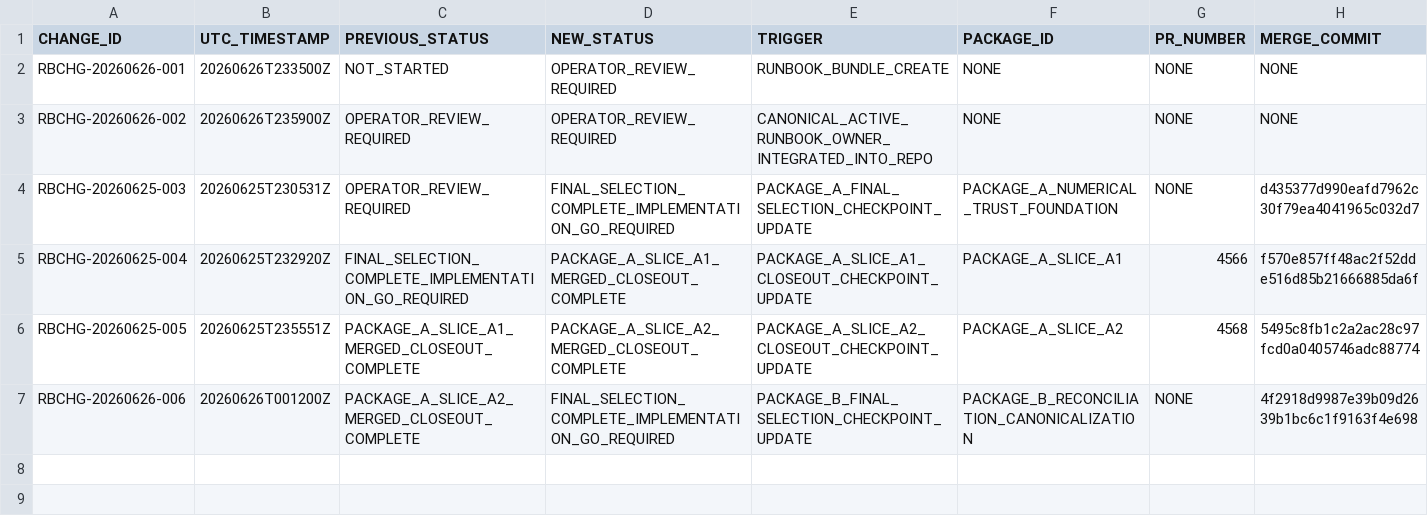
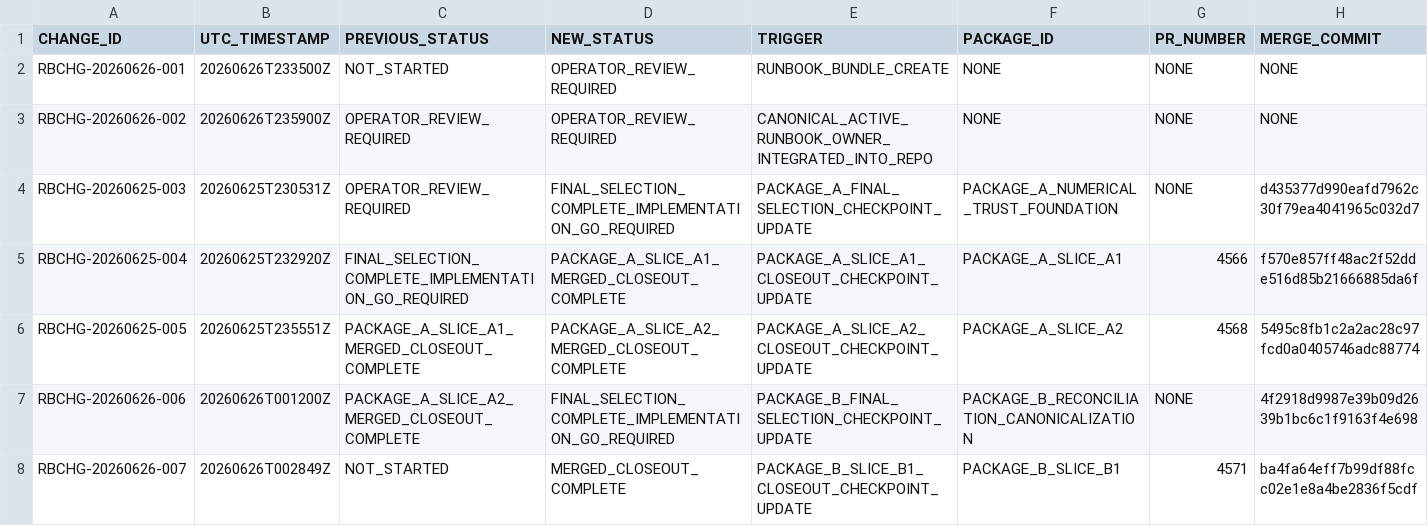
Before and after one commit to rauterfrank-ui/Peak_Trade, a CSV file: docs/ops/master_execution/RUNBOOK_CHANGELOG.csv, drawn as a sheet; only a part is shown; rows hold the shown columns only; the diff names each change by its address in the sheet, - before the commit and + after, or states it on an @@ line.

Commit message:
docs(ops): close Package B slice B1 (#4572)
Docs-only B1 closeout checkpoint: PR #4571 merged, INV-022 complete, B2 not started, no B2-GO.

```diff
--- a/docs/ops/master_execution/RUNBOOK_CHANGELOG.csv
+++ b/docs/ops/master_execution/RUNBOOK_CHANGELOG.csv
+row 8: RBCHG-20260626-007 | 20260626T002849Z | NOT_STARTED | MERGED_CLOSEOUT_COMPLETE | PACKAGE_B_SLICE_B1_CLOSEOUT_CHECKPOINT_UPDATE | PACKAGE_B_SLICE_B1 | 4571 | ba4fa64eff7b99df88fcc02e1e8a4be2836f5cdf
```
Also changed, not shown: 2 other files.
